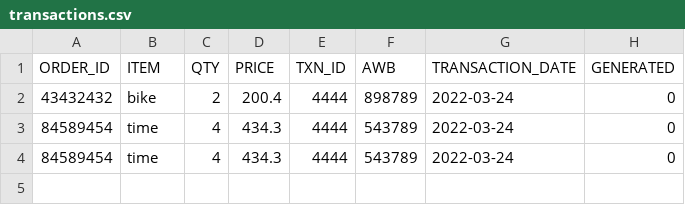
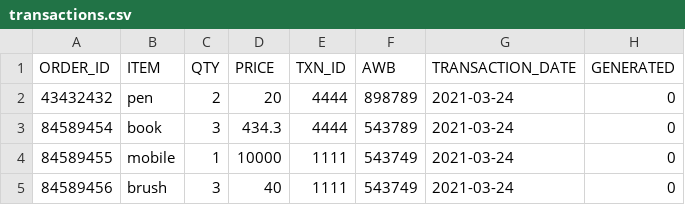
Before and after one commit to bkalita-git/demo, a CSV file: invoice-demo/transactions.csv, drawn as a sheet.

```diff
--- a/invoice-demo/transactions.csv
+++ b/invoice-demo/transactions.csv
@@ -1,4 +1,5 @@
 ORDER_ID,ITEM,QTY,PRICE,TXN_ID,AWB,TRANSACTION_DATE,GENERATED
-43432432,bike,2,200.4,4444,898789,2022-03-24,0
-84589454,time,4,434.3,4444,543789,2022-03-24,0
-84589454,time,4,434.3,4444,543789,2022-03-24,0
+43432432,pen,2,20,4444,898789,2021-03-24,0
+84589454,book,3,434.3,4444,543789,2021-03-24,0
+84589455,mobile,1,10000,1111,543749,2021-03-24,0
+84589456,brush,3,40,1111,543749,2021-03-24,0
```
